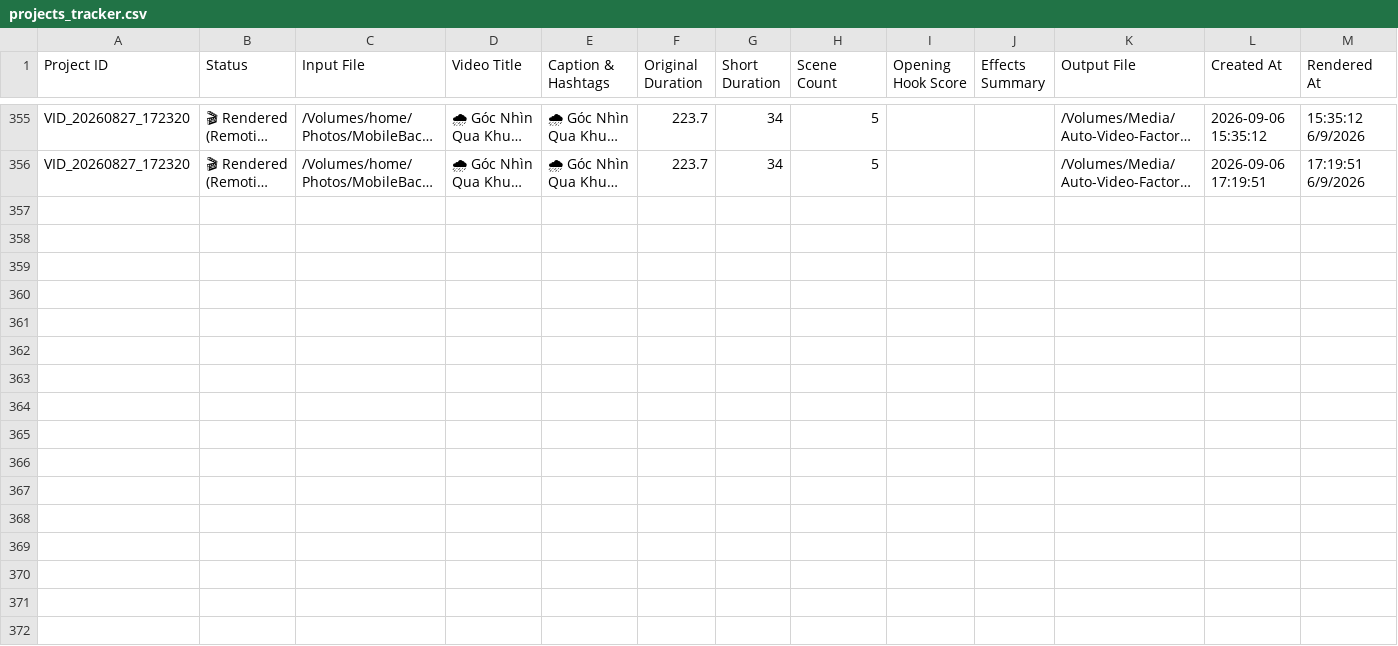
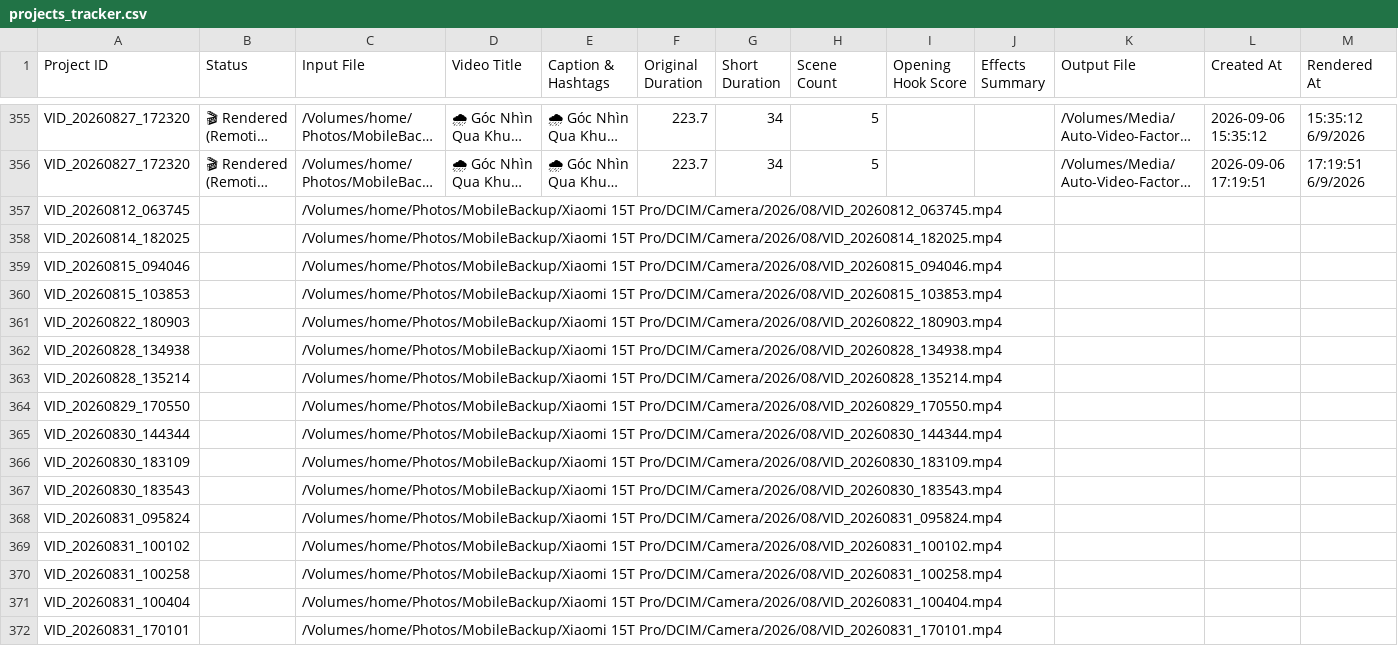
Before and after one commit to ltckha/Auto-Video-Factory, a CSV file: renderer/output/sheets_backup/projects_tracker.csv, drawn as a sheet; only a part is shown, gaps mark what is left out; long unchanged cells end in …; rows hold the shown columns only; the diff names each change by its address in the sheet, - before the commit and + after, or states it on an @@ line.

```diff
--- a/renderer/output/sheets_backup/projects_tracker.csv
+++ b/renderer/output/sheets_backup/projects_tracker.csv
+row 357: VID_20260812_063745 |  | /Volumes/home/Photos/MobileBackup/Xiaomi 15T Pro/DCIM/Camera/2026/08/VID_20260812_063745.mp4
+row 358: VID_20260814_182025 |  | /Volumes/home/Photos/MobileBackup/Xiaomi 15T Pro/DCIM/Camera/2026/08/VID_20260814_182025.mp4
+row 359: VID_20260815_094046 |  | /Volumes/home/Photos/MobileBackup/Xiaomi 15T Pro/DCIM/Camera/2026/08/VID_20260815_094046.mp4
+row 360: VID_20260815_103853 |  | /Volumes/home/Photos/MobileBackup/Xiaomi 15T Pro/DCIM/Camera/2026/08/VID_20260815_103853.mp4
+row 361: VID_20260822_180903 |  | /Volumes/home/Photos/MobileBackup/Xiaomi 15T Pro/DCIM/Camera/2026/08/VID_20260822_180903.mp4
+row 362: VID_20260828_134938 |  | /Volumes/home/Photos/MobileBackup/Xiaomi 15T Pro/DCIM/Camera/2026/08/VID_20260828_134938.mp4
+row 363: VID_20260828_135214 |  | /Volumes/home/Photos/MobileBackup/Xiaomi 15T Pro/DCIM/Camera/2026/08/VID_20260828_135214.mp4
+row 364: VID_20260829_170550 |  | /Volumes/home/Photos/MobileBackup/Xiaomi 15T Pro/DCIM/Camera/2026/08/VID_20260829_170550.mp4
+row 365: VID_20260830_144344 |  | /Volumes/home/Photos/MobileBackup/Xiaomi 15T Pro/DCIM/Camera/2026/08/VID_20260830_144344.mp4
+row 366: VID_20260830_183109 |  | /Volumes/home/Photos/MobileBackup/Xiaomi 15T Pro/DCIM/Camera/2026/08/VID_20260830_183109.mp4
+row 367: VID_20260830_183543 |  | /Volumes/home/Photos/MobileBackup/Xiaomi 15T Pro/DCIM/Camera/2026/08/VID_20260830_183543.mp4
+row 368: VID_20260831_095824 |  | /Volumes/home/Photos/MobileBackup/Xiaomi 15T Pro/DCIM/Camera/2026/08/VID_20260831_095824.mp4
+row 369: VID_20260831_100102 |  | /Volumes/home/Photos/MobileBackup/Xiaomi 15T Pro/DCIM/Camera/2026/08/VID_20260831_100102.mp4
+row 370: VID_20260831_100258 |  | /Volumes/home/Photos/MobileBackup/Xiaomi 15T Pro/DCIM/Camera/2026/08/VID_20260831_100258.mp4
+row 371: VID_20260831_100404 |  | /Volumes/home/Photos/MobileBackup/Xiaomi 15T Pro/DCIM/Camera/2026/08/VID_20260831_100404.mp4
+row 372: VID_20260831_170101 |  | /Volumes/home/Photos/MobileBackup/Xiaomi 15T Pro/DCIM/Camera/2026/08/VID_20260831_170101.mp4
```
Also changed, not shown: 5 other files.
